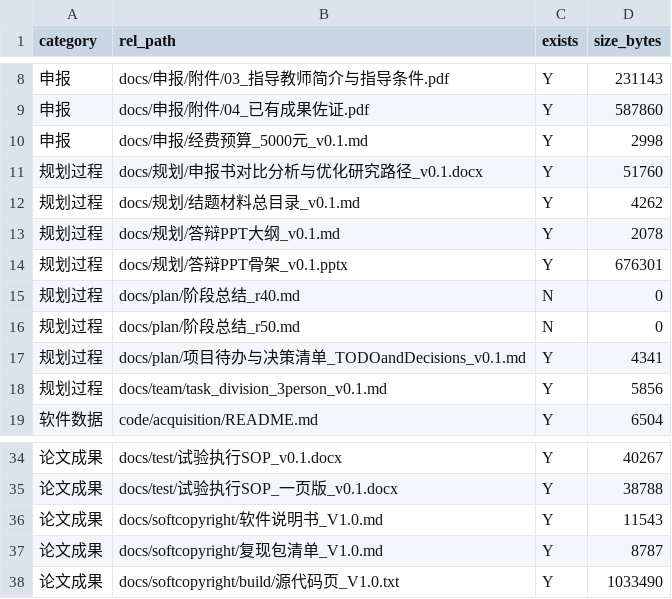
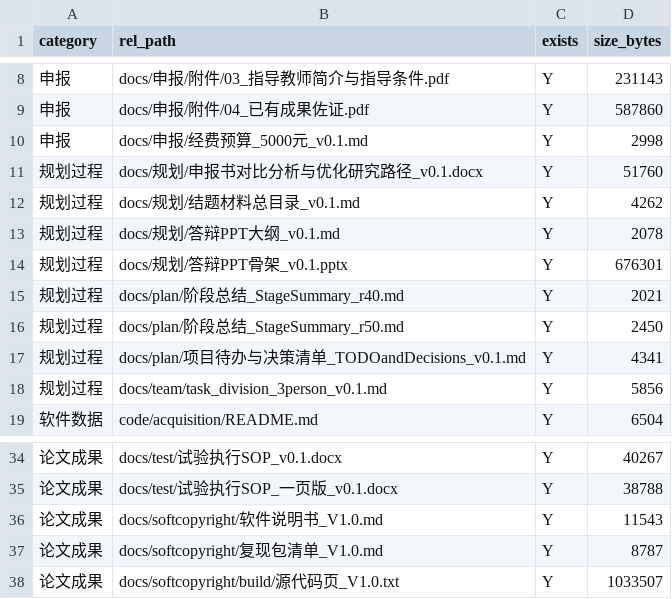
Before and after one commit to YWC886/new-folder, a CSV file: data/exports/结题材料包清单_20261121.csv, drawn as a sheet; only a part is shown, gaps mark what is left out.

Commit message:
R32b: fix stale stage-summary paths in release package checklist

```diff
--- a/data/exports/结题材料包清单_20261121.csv
+++ b/data/exports/结题材料包清单_20261121.csv
@@ -14,4 +14,4 @@ category,rel_path,exists,size_bytes
 规划过程,docs/规划/答辩PPT骨架_v0.1.pptx,Y,676301
-规划过程,docs/plan/阶段总结_r40.md,N,0
-规划过程,docs/plan/阶段总结_r50.md,N,0
+规划过程,docs/plan/阶段总结_StageSummary_r40.md,Y,2021
+规划过程,docs/plan/阶段总结_StageSummary_r50.md,Y,2450
 规划过程,docs/plan/项目待办与决策清单_TODOandDecisions_v0.1.md,Y,4341
@@ -37,2 +37,2 @@ category,rel_path,exists,size_bytes
 论文成果,docs/softcopyright/复现包清单_V1.0.md,Y,8787
-论文成果,docs/softcopyright/build/源代码页_V1.0.txt,Y,1033490
+论文成果,docs/softcopyright/build/源代码页_V1.0.txt,Y,1033507
```
Also changed, not shown: data/processed/release_manifest_v0.1.csv, 1 other file.
